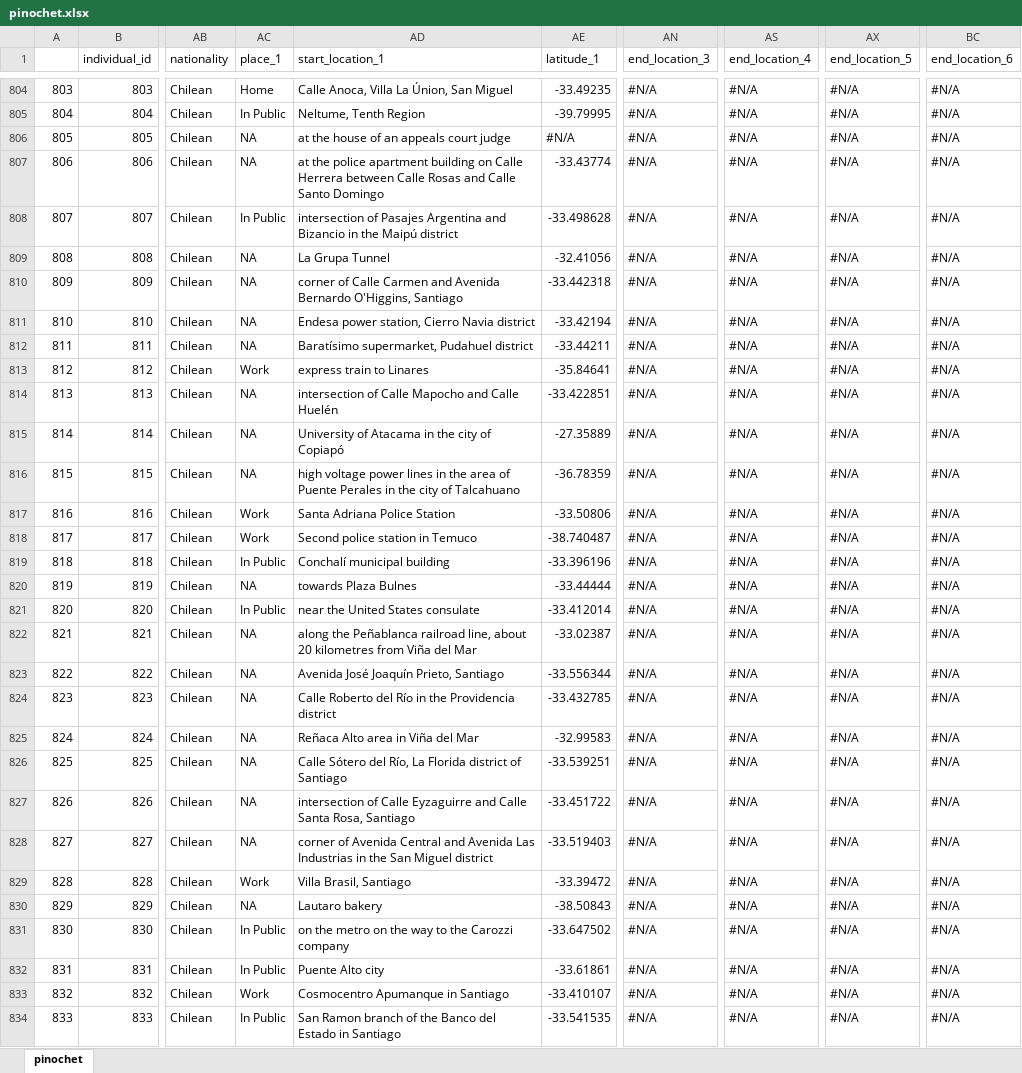
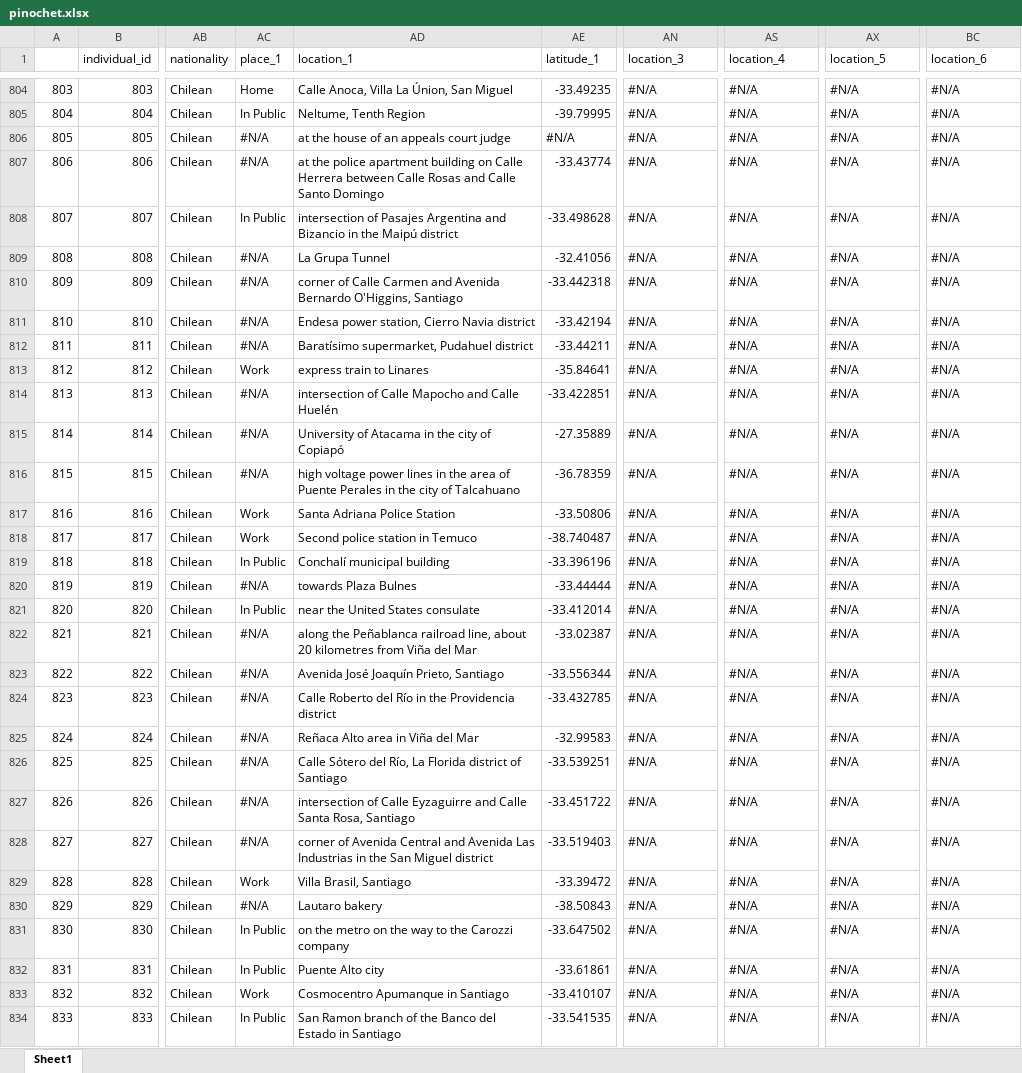
Before and after one commit to danilofreire/pinochet, an Excel workbook: data/pinochet.xlsx, sheet Sheet1, drawn as a sheet; only a part is shown, gaps mark what is left out; values as stored, in another font and other column widths than the file's, no cell formats; the diff covers the shown part only; the diff names each change by its address in the sheet, - before the commit and + after, or states it on an @@ line.

Commit message:
standardise variable names

```diff
--- a/data/pinochet.xlsx (sheet Sheet1)
+++ b/data/pinochet.xlsx (sheet Sheet1)
-sheet tab: pinochet
+sheet tab: Sheet1
-AD1: start_location_1
+AD1: location_1
-AN1: end_location_3
+AN1: location_3
-AS1: end_location_4
+AS1: location_4
-AX1: end_location_5
+AX1: location_5
-BC1: end_location_6
+BC1: location_6
-AC806:AC807 (place_1): NA
+AC806:AC807 (place_1): #N/A
-AC809:AC812 (place_1): NA
+AC809:AC812 (place_1): #N/A
-AC814:AC816 (place_1): NA
+AC814:AC816 (place_1): #N/A
-AC820 (place_1): NA
+AC820 (place_1): #N/A
-AC822:AC828 (place_1): NA
+AC822:AC828 (place_1): #N/A
-AC830 (place_1): NA
+AC830 (place_1): #N/A
```
Also changed, not shown: 41 edited cells elsewhere in this sheet, cell formats, 2 other files.
